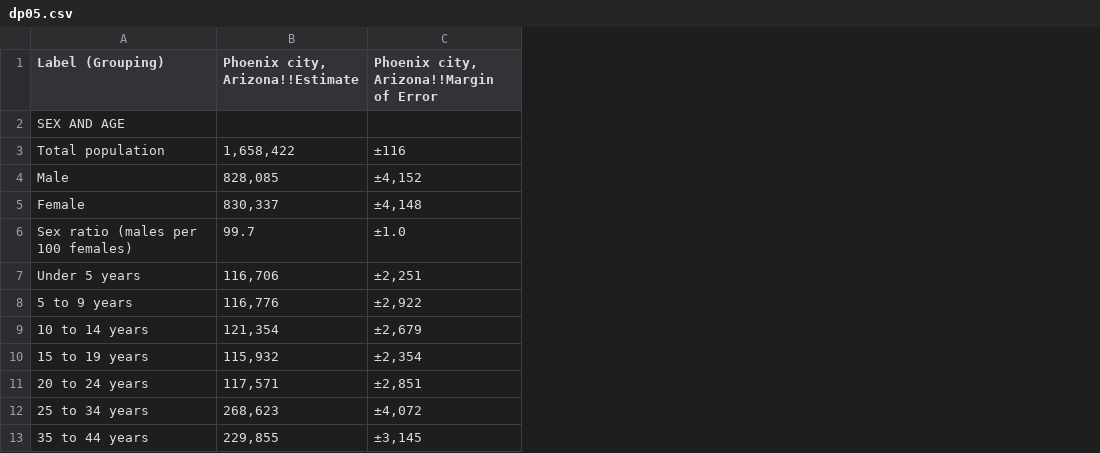
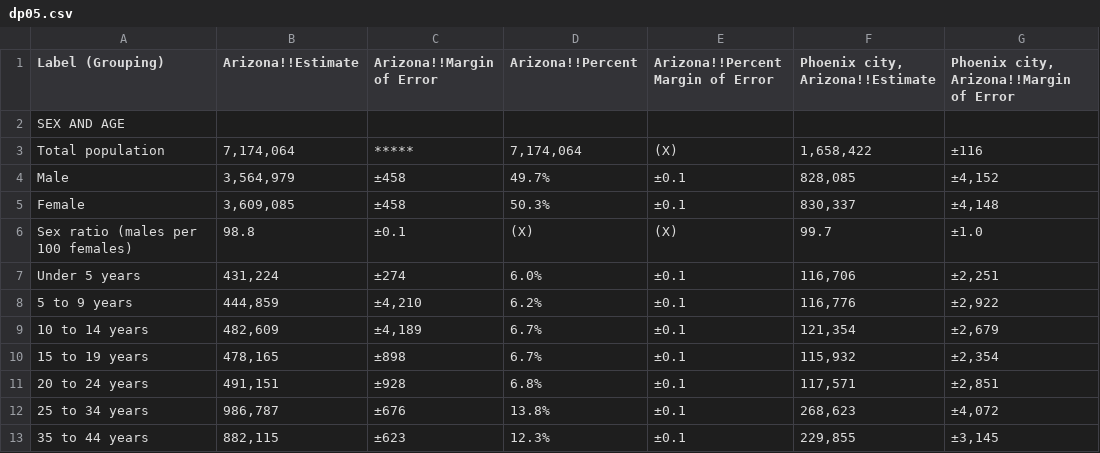
Before and after one commit to maddieemihle/major-city-visualization, a CSV file: data_files/phoenix_data/pho_raw_csv/dp05.csv, drawn as a sheet; only a part is shown; the diff names each change by its address in the sheet, - before the commit and + after, or states it on an @@ line.

```diff
--- a/data_files/phoenix_data/pho_raw_csv/dp05.csv
+++ b/data_files/phoenix_data/pho_raw_csv/dp05.csv
+column B (Arizona!!Estimate), rows 3-13: 7,174,064 | 3,564,979 | 3,609,085 | 98.8 | 431,224 | 444,859 | 482,609 | 478,165 | 491,151 | 986,787 | 882,115
+column C (Arizona!!Margin of Error), rows 3-13: ***** | ±458 | ±458 | ±0.1 | ±274 | ±4,210 | ±4,189 | ±898 | ±928 | ±676 | ±623
+column D (Arizona!!Percent), rows 3-13: 7,174,064 | 49.7% | 50.3% | (X) | 6.0% | 6.2% | 6.7% | 6.7% | 6.8% | 13.8% | 12.3%
+column E (Arizona!!Percent Margin of Error), rows 3-13: (X) | ±0.1 | ±0.1 | (X) | ±0.1 | ±0.1 | ±0.1 | ±0.1 | ±0.1 | ±0.1 | ±0.1
```
Also changed, not shown: data_files/phoenix_data/pho_cleaned_csv/cleaned_phi_edu.csv, data_files/phoenix_data/pho_cleaned_csv/cleaned_phi_poverty.csv, 11 other files.
